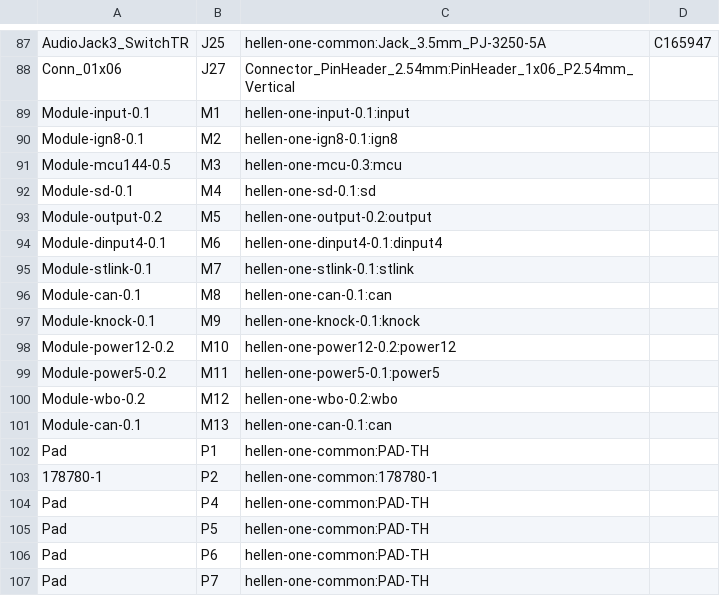
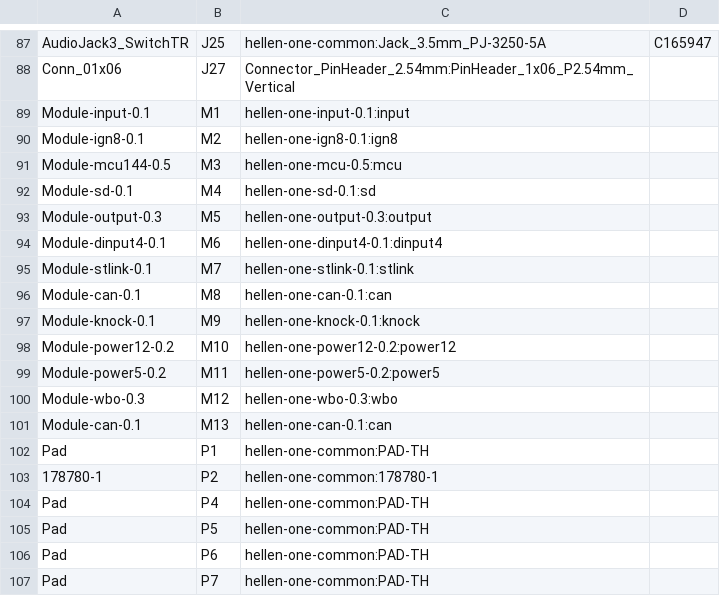
Before and after one commit to rusefi/hellen-miata-NB1, a CSV file: gerber/hellen64_NB1.csv, drawn as a sheet; only a part is shown, gaps mark what is left out.

```diff
--- a/gerber/hellen64_NB1.csv
+++ b/gerber/hellen64_NB1.csv
@@ -90,5 +90,5 @@
 "Module-ign8-0.1","M2","hellen-one-ign8-0.1:ign8",""
-"Module-mcu144-0.5","M3","hellen-one-mcu-0.3:mcu",""
+"Module-mcu144-0.5","M3","hellen-one-mcu-0.5:mcu",""
 "Module-sd-0.1","M4","hellen-one-sd-0.1:sd",""
-"Module-output-0.2","M5","hellen-one-output-0.2:output",""
+"Module-output-0.3","M5","hellen-one-output-0.3:output",""
 "Module-dinput4-0.1","M6","hellen-one-dinput4-0.1:dinput4",""
@@ -98,4 +98,4 @@
 "Module-power12-0.2","M10","hellen-one-power12-0.2:power12",""
-"Module-power5-0.2","M11","hellen-one-power5-0.1:power5",""
-"Module-wbo-0.2","M12","hellen-one-wbo-0.2:wbo",""
+"Module-power5-0.2","M11","hellen-one-power5-0.2:power5",""
+"Module-wbo-0.3","M12","hellen-one-wbo-0.3:wbo",""
 "Module-can-0.1","M13","hellen-one-can-0.1:can",""
```
Also changed, not shown: gerber/hellen64_NB1-all-pos.csv, 21 other files.
